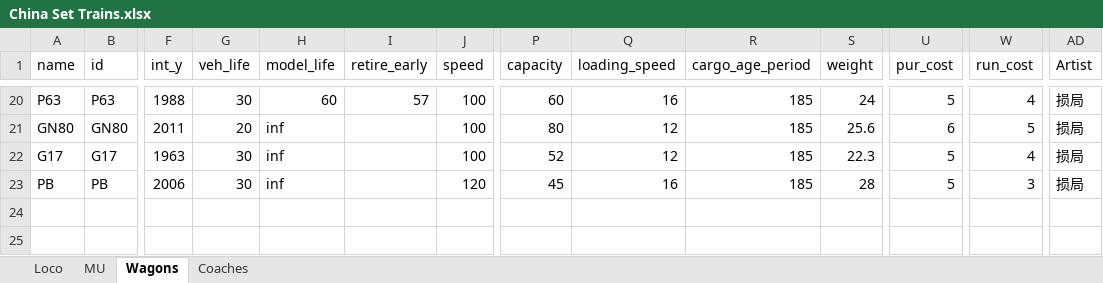
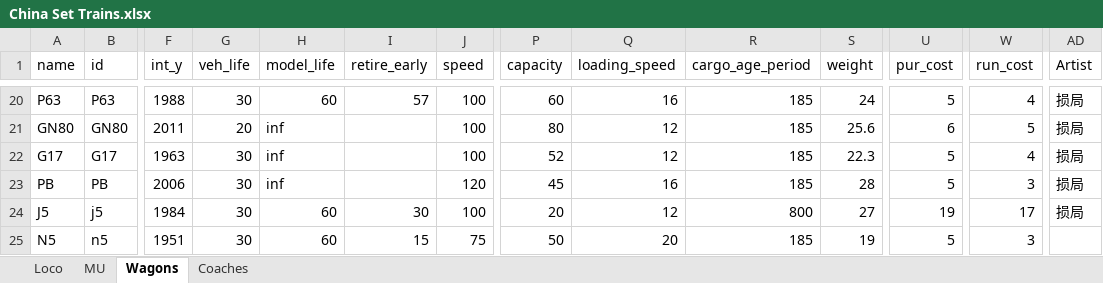
Before and after one commit to OpenTTD-China-Set/China-Set-Trains, an Excel workbook: docs/China Set Trains.xlsx, sheet Wagons, drawn as a sheet; only a part is shown, gaps mark what is left out; values as stored, in another font and other column widths than the file's, no borders; rows hold the shown columns only; the diff names each change by its address in the sheet, - before the commit and + after, or states it on an @@ line.

```diff
--- a/docs/China Set Trains.xlsx (sheet Wagons)
+++ b/docs/China Set Trains.xlsx (sheet Wagons)
+row 24: J5 | j5 | 1984 | 30 | 60 | 30 | 100 | 20 | 12 | 800 | 27 | 19 | 17 | 损局
+row 25: N5 | n5 | 1951 | 30 | 60 | 15 | 75 | 50 | 20 | 185 | 19 | 5 | 3
```
Also changed, not shown: sheet Loco, 1 other file.
